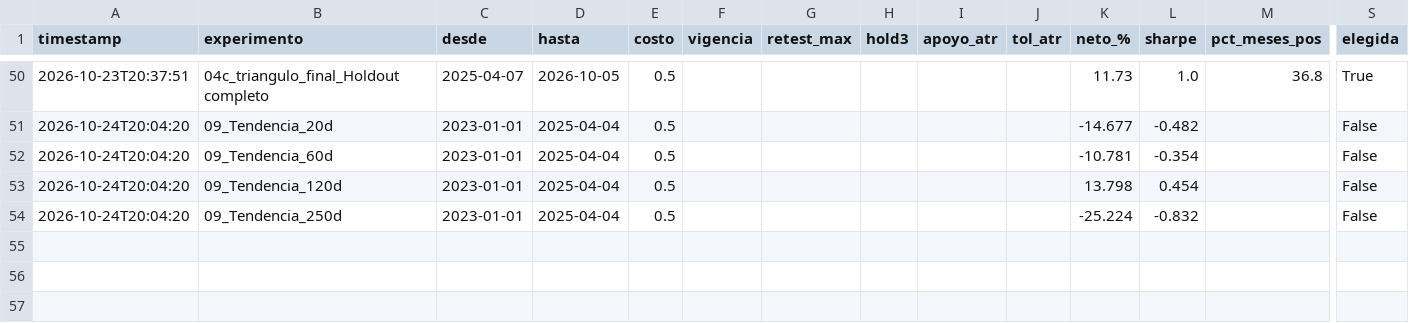
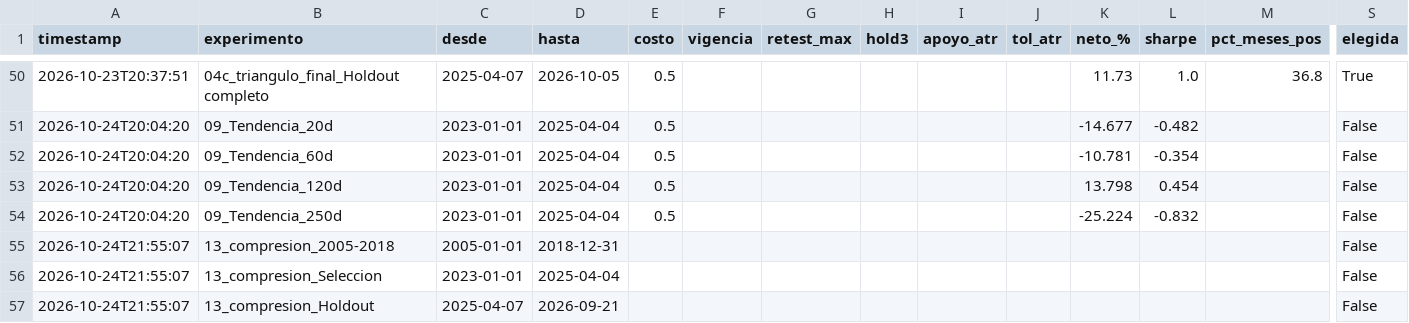
Before and after one commit to jdiazce/quantclp-torneo, a CSV file: experimentos/registro_experimentos.csv, drawn as a sheet; only a part is shown, gaps mark what is left out; rows hold the shown columns only; the diff names each change by its address in the sheet, - before the commit and + after, or states it on an @@ line.

```diff
--- a/experimentos/registro_experimentos.csv
+++ b/experimentos/registro_experimentos.csv
+row 55: 2026-10-24T21:55:07 | 13_compresion_2005-2018 | 2005-01-01 | 2018-12-31 |  |  |  |  |  |  |  |  |  | False
+row 56: 2026-10-24T21:55:07 | 13_compresion_Seleccion | 2023-01-01 | 2025-04-04 |  |  |  |  |  |  |  |  |  | False
+row 57: 2026-10-24T21:55:07 | 13_compresion_Holdout | 2025-04-07 | 2026-09-21 |  |  |  |  |  |  |  |  |  | False
```
Also changed, not shown: 4 other files.
